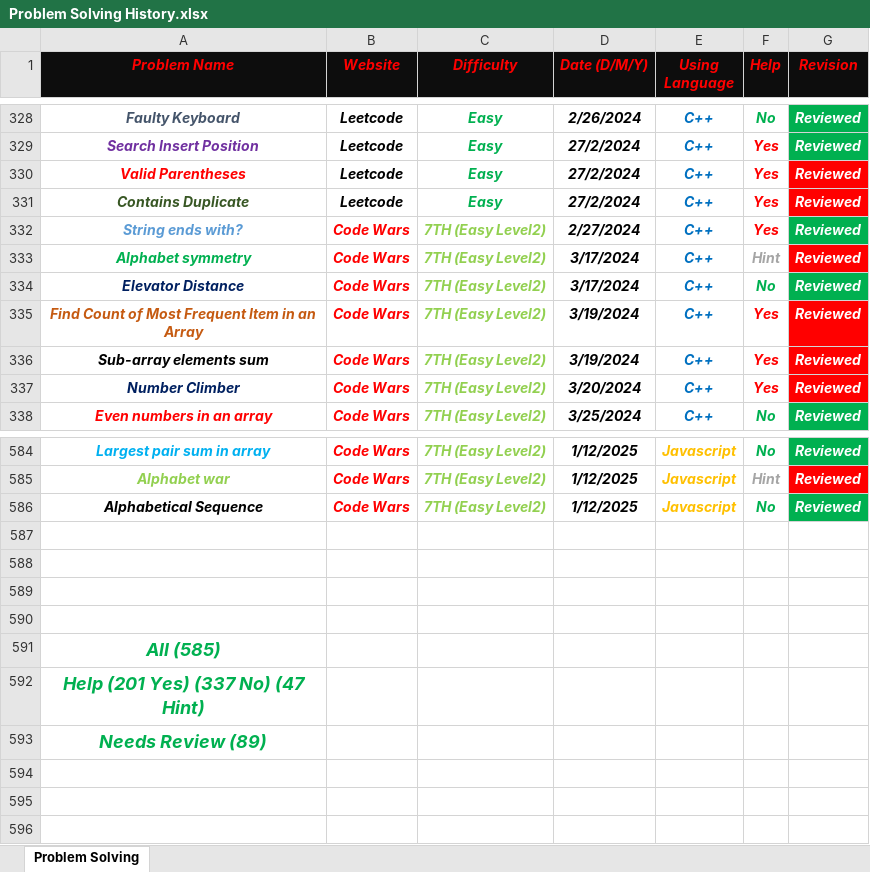
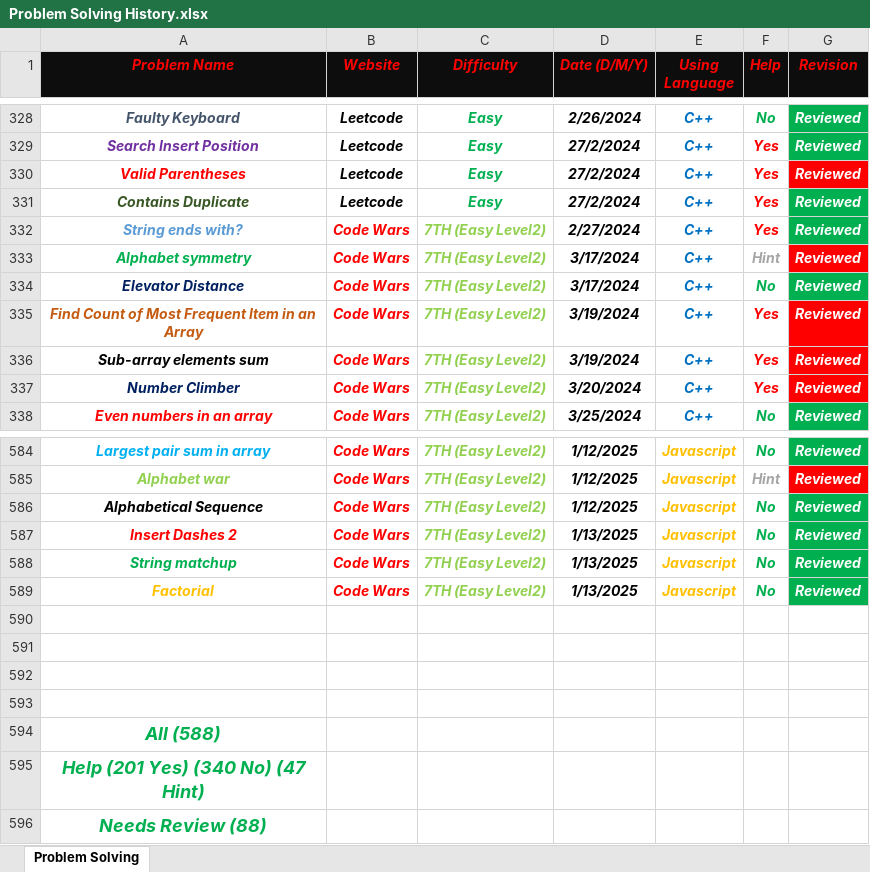
Before and after one commit to Marawan-Saqr/Problem-Solving, an Excel workbook: Problem Solving History.xlsx, sheet Problem Solving, drawn as a sheet; only a part is shown, gaps mark what is left out; values as stored, in another font and other column widths than the file's, no borders; addresses are those after the commit; the diff names each change by its address in the sheet, - before the commit and + after, or states it on an @@ line.

```diff
--- a/Problem Solving History.xlsx (sheet Problem Solving)
+++ b/Problem Solving History.xlsx (sheet Problem Solving)
-G331 fill: #FF0000
+G331 fill: #00B050
+row 587: Insert Dashes 2 | Code Wars | 7TH (Easy Level2) | 1/13/2025 | Javascript | No | Reviewed
+row 588: String matchup | Code Wars | 7TH (Easy Level2) | 1/13/2025 | Javascript | No | Reviewed
+row 589: Factorial | Code Wars | 7TH (Easy Level2) | 1/13/2025 | Javascript | No | Reviewed
-A594 (Problem Name): All (585)
+A594 (Problem Name): All (588)
-A595 (Problem Name): Help (201 Yes) (337 No) (47 Hint)
+A595 (Problem Name): Help (201 Yes) (340 No) (47 Hint)
-A596 (Problem Name): Needs Review (89)
+A596 (Problem Name): Needs Review (88)
```
Also changed, not shown: 10 other files.
